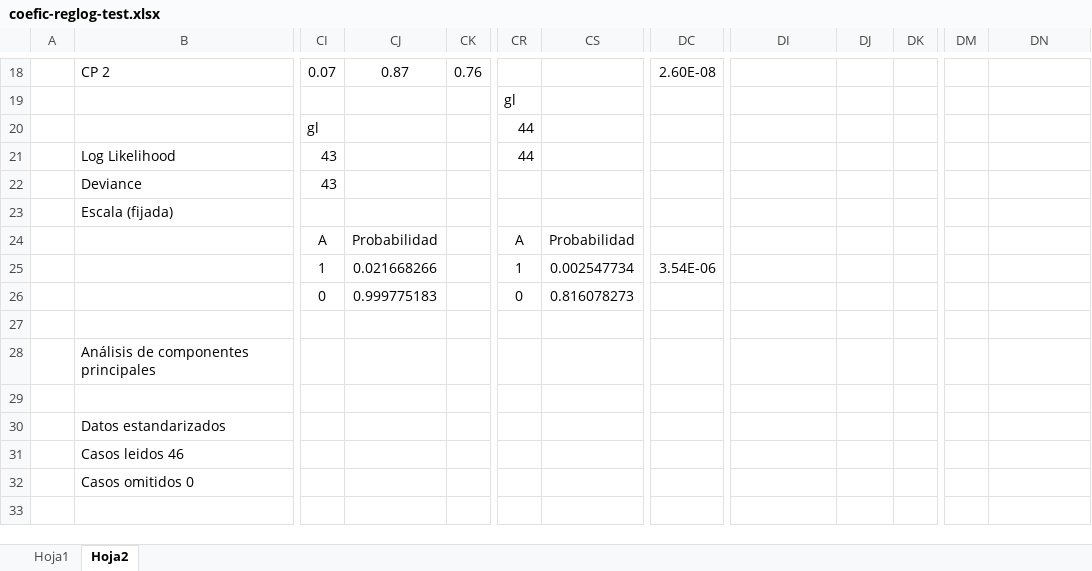
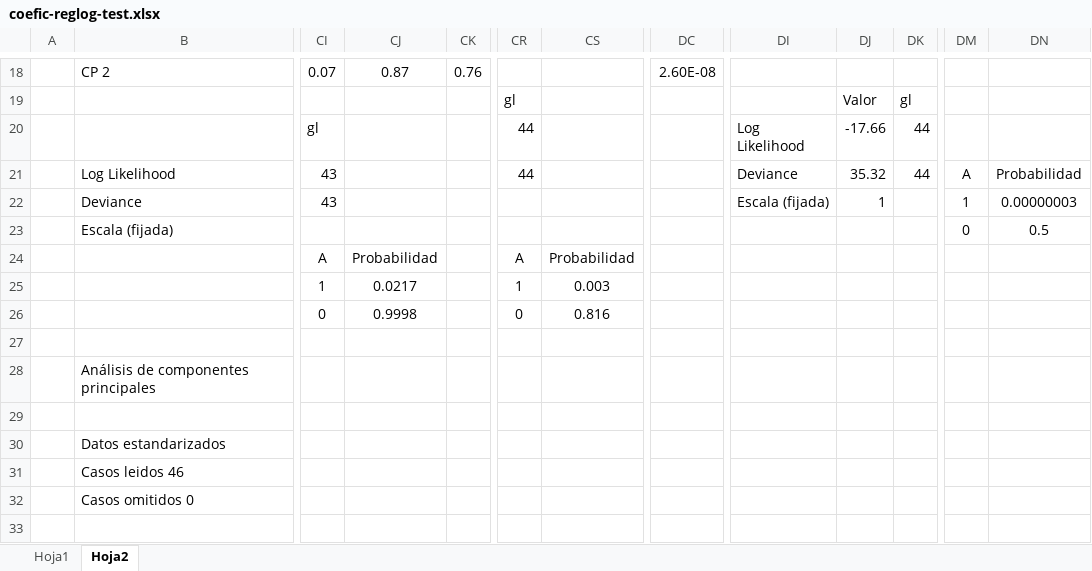
Before and after one commit to brainhack-school2023/galvan_project, an Excel workbook: data/union/End/coefic-reglog-test.xlsx, sheet Hoja2, drawn as a sheet; only a part is shown, gaps mark what is left out; values as stored, in another font and other column widths than the file's, no borders; the diff covers the shown part only; the diff names each change by its address in the sheet, - before the commit and + after, or states it on an @@ line.

```diff
--- a/data/union/End/coefic-reglog-test.xlsx (sheet Hoja2)
+++ b/data/union/End/coefic-reglog-test.xlsx (sheet Hoja2)
-DJ19: (empty)
+DJ19: Valor
-DK19: (empty)
+DK19: gl
-DI20: (empty)
+DI20: Log Likelihood
-DJ20: (empty)
+DJ20: -17.66
-DK20:DK21: (empty)
+DK20:DK21: 44
-DI21: (empty)
+DI21: Deviance
-DJ21: (empty)
+DJ21: 35.32
-DM21: (empty)
+DM21: A
-DN21: (empty)
+DN21: Probabilidad
-DI22: (empty)
+DI22: Escala (fijada)
-DJ22: (empty)
+DJ22: 1
-DM22: (empty)
+DM22: 1
-DN22: (empty)
+DN22: 0.00000003
-DM23: (empty)
+DM23: 0
-DN23: (empty)
+DN23: 0.5
-CJ25: 0.021668266
+CJ25: 0.0217
-CS25: 0.002547734
+CS25: 0.003
-DC25: 3.54E-06
+DC25: (empty)
-CJ26: 0.999775183
+CJ26: 0.9998
-CS26: 0.816078273
+CS26: 0.816
```
Also changed, not shown: 33 edited cells elsewhere in this sheet, formulas that keep their value.
